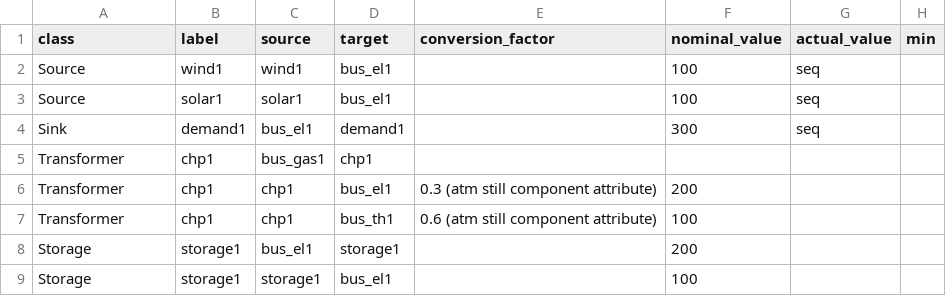
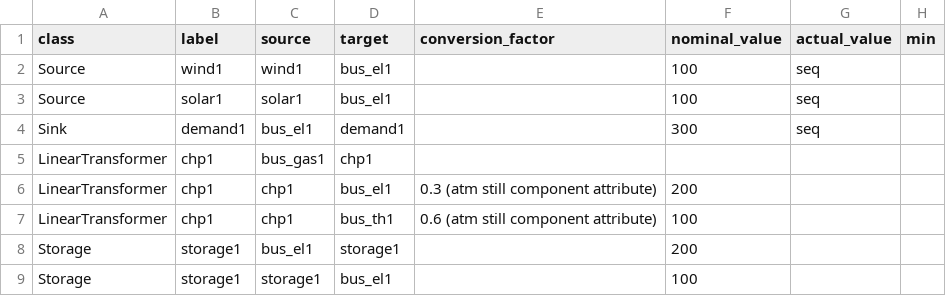
Before and after one commit to oemof/oemof-solph, a CSV file: oemof/solph/nodes_flows.csv, drawn as a sheet; only a part is shown; the diff names each change by its address in the sheet, - before the commit and + after, or states it on an @@ line.

```diff
--- a/oemof/solph/nodes_flows.csv
+++ b/oemof/solph/nodes_flows.csv
-A5:A7 (class): Transformer
+A5:A7 (class): LinearTransformer
```
Also changed, not shown: oemof/solph/nodes_flows_seq.csv, 1 other file.
